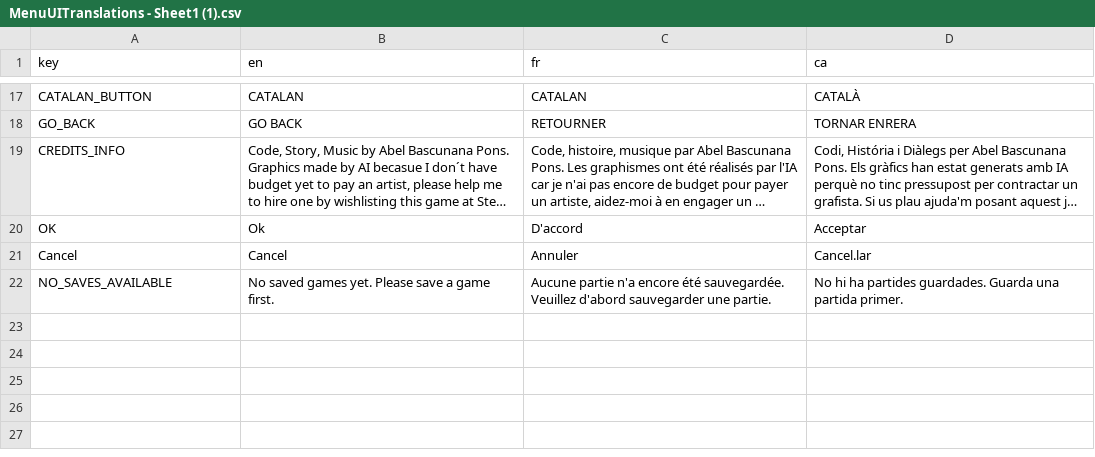
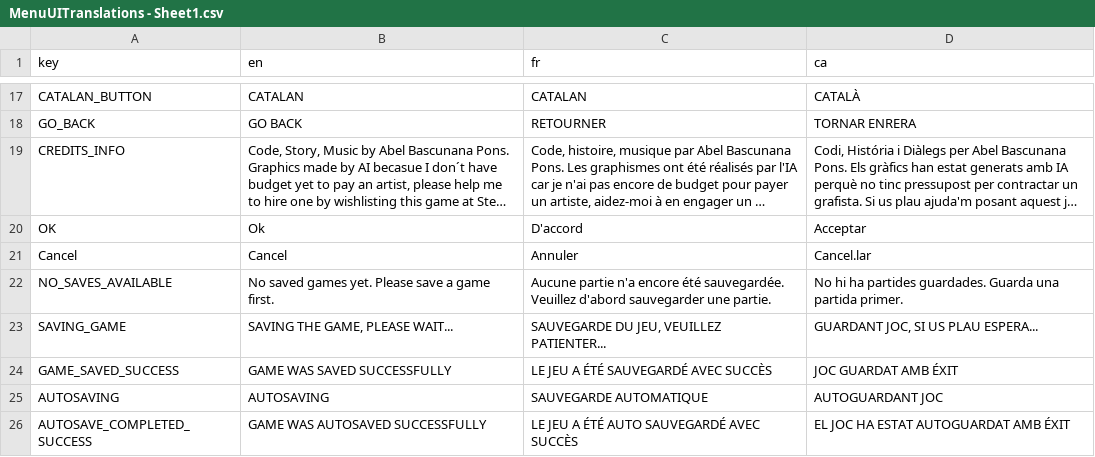
Before and after one commit to abelbascu/visual-novel-the-complex-man, a CSV file: Translations/MenuUITranslations - Sheet1.csv (was Translations/MenuUITranslations - Sheet1 (1).csv), drawn as a sheet; only a part is shown, gaps mark what is left out; long unchanged cells end in …; the diff names each change by its address in the sheet, - before the commit and + after, or states it on an @@ line.

Commit message:
- Added text about saving autosaving to the translation sheets

```diff
--- a/Translations/MenuUITranslations - Sheet1 (1).csv
+++ b/Translations/MenuUITranslations - Sheet1.csv
+row 23: SAVING_GAME | SAVING THE GAME, PLEASE WAIT... | SAUVEGARDE DU JEU, VEUILLEZ PATIENTER... | GUARDANT JOC, SI US PLAU ESPERA...
+row 24: GAME_SAVED_SUCCESS | GAME WAS SAVED SUCCESSFULLY | LE JEU A ÉTÉ SAUVEGARDÉ AVEC SUCCÈS | JOC GUARDAT AMB ÉXIT
+row 25: AUTOSAVING | AUTOSAVING | SAUVEGARDE AUTOMATIQUE | AUTOGUARDANT JOC
+row 26: AUTOSAVE_COMPLETED_SUCCESS | GAME WAS AUTOSAVED SUCCESSFULLY | LE JEU A ÉTÉ AUTO SAUVEGARDÉ AVEC SUCCÈS | EL JOC HA ESTAT AUTOGUARDAT AMB ÉXIT
```
Also changed, not shown: 6 other files.
